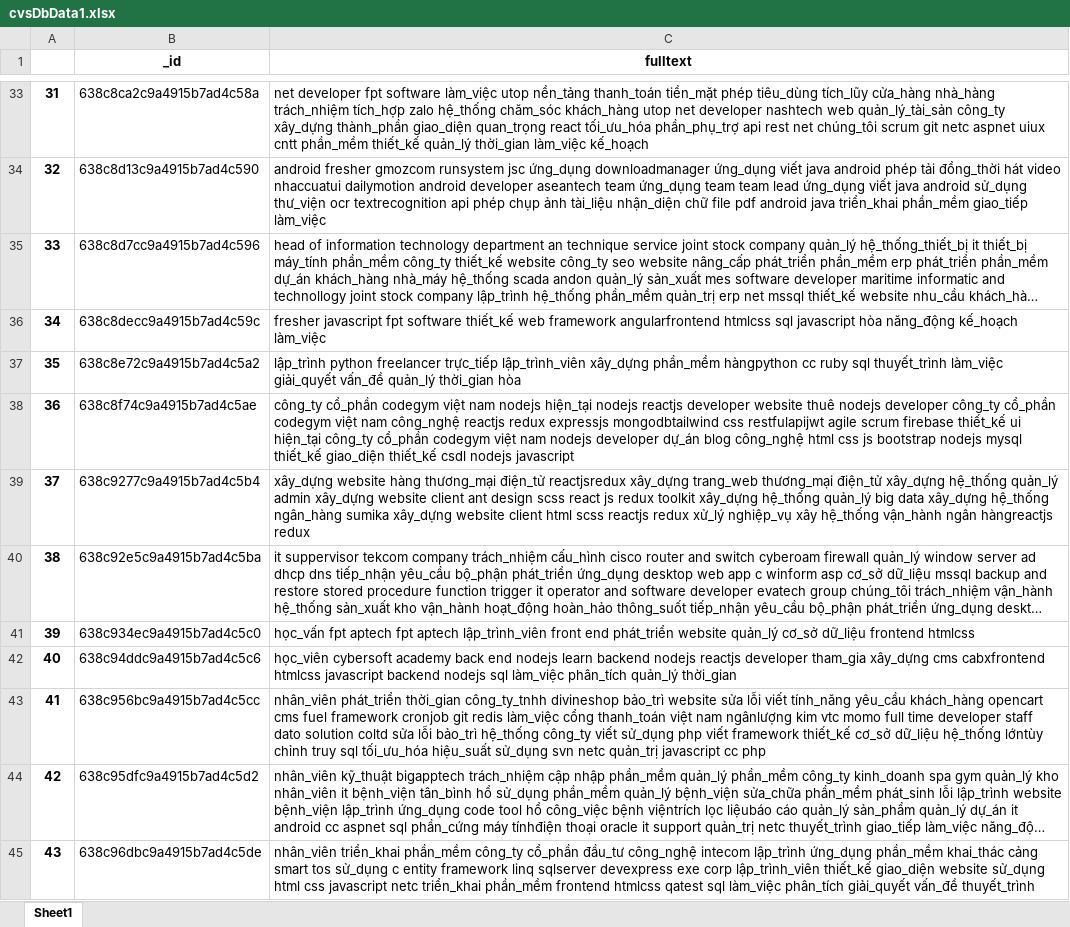
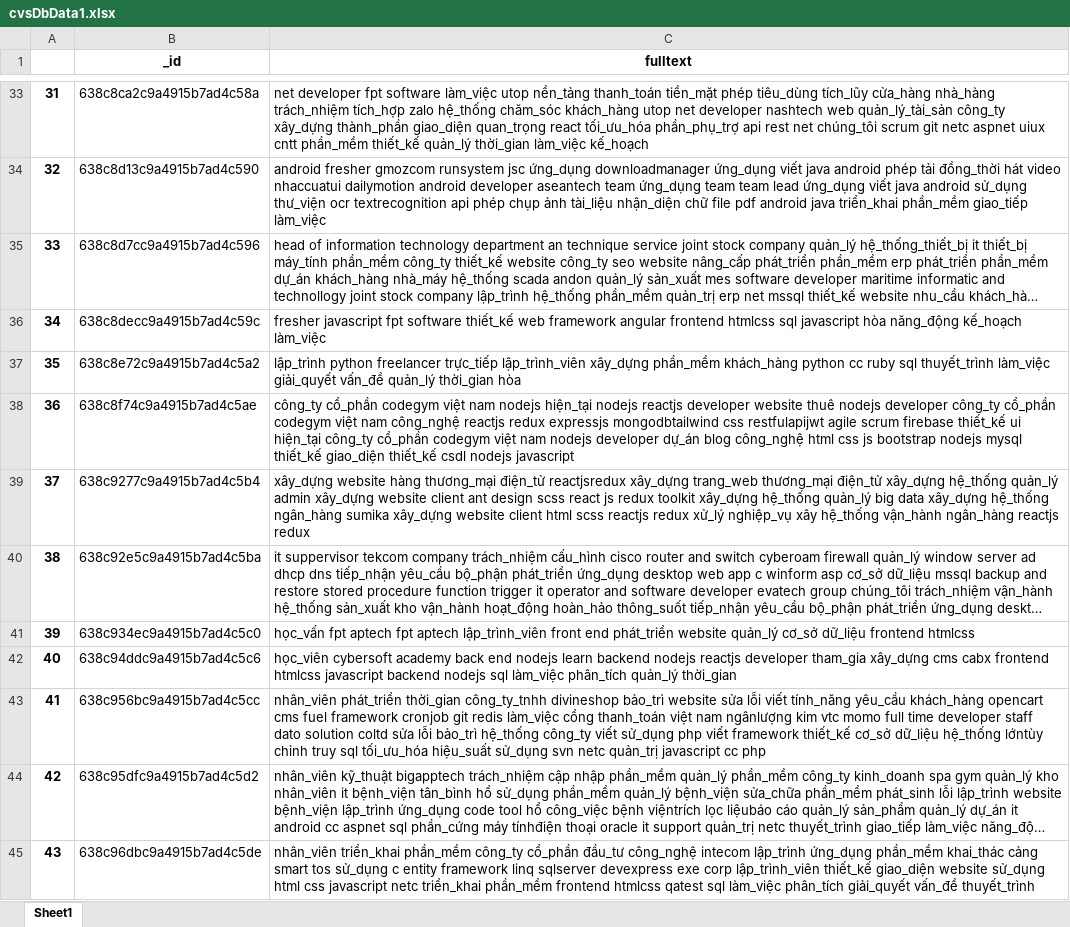
Before and after one commit to TuanMinh7979/recommendApi, an Excel workbook: recommendApi/media/cvsDbData1.xlsx, sheet Sheet1, drawn as a sheet; only a part is shown, gaps mark what is left out; long unchanged cells end in …; values as stored, in another font and other column widths than the file's, no borders; the diff covers the shown part only; the diff names each change by its address in the sheet, - before the commit and + after, or states it on an @@ line.

```diff
--- a/recommendApi/media/cvsDbData1.xlsx (sheet Sheet1)
+++ b/recommendApi/media/cvsDbData1.xlsx (sheet Sheet1)
-C36 (fulltext): …web framework angularfrontend htmlcss sql…
+C36 (fulltext): …web framework angular frontend htmlcss sql…
-C37 (fulltext): …xây_dựng phần_mềm hàngpython cc ruby…
+C37 (fulltext): …xây_dựng phần_mềm khách_hàng python cc ruby…
-C39 (fulltext): …hệ_thống vận_hành ngân hàngreactjs redux
+C39 (fulltext): …hệ_thống vận_hành ngân_hàng reactjs redux
-C42 (fulltext): …xây_dựng cms cabxfrontend htmlcss javascript…
+C42 (fulltext): …xây_dựng cms cabx frontend htmlcss javascript…
```
Also changed, not shown: 34 edited cells elsewhere in this sheet, recommendApi/media/jobDbData1.xlsx, 1 other file.
